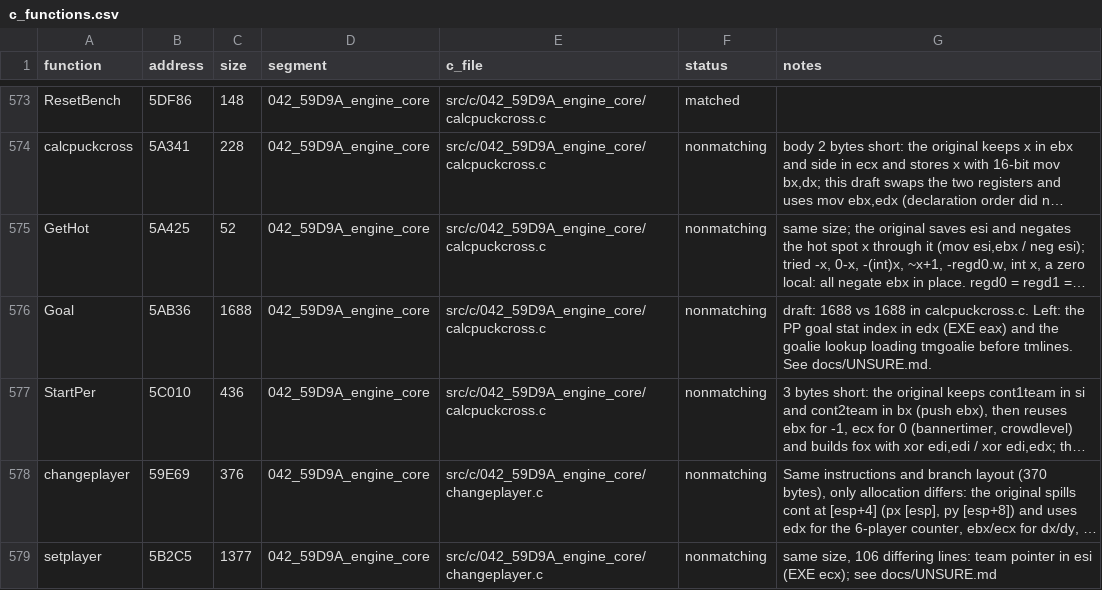
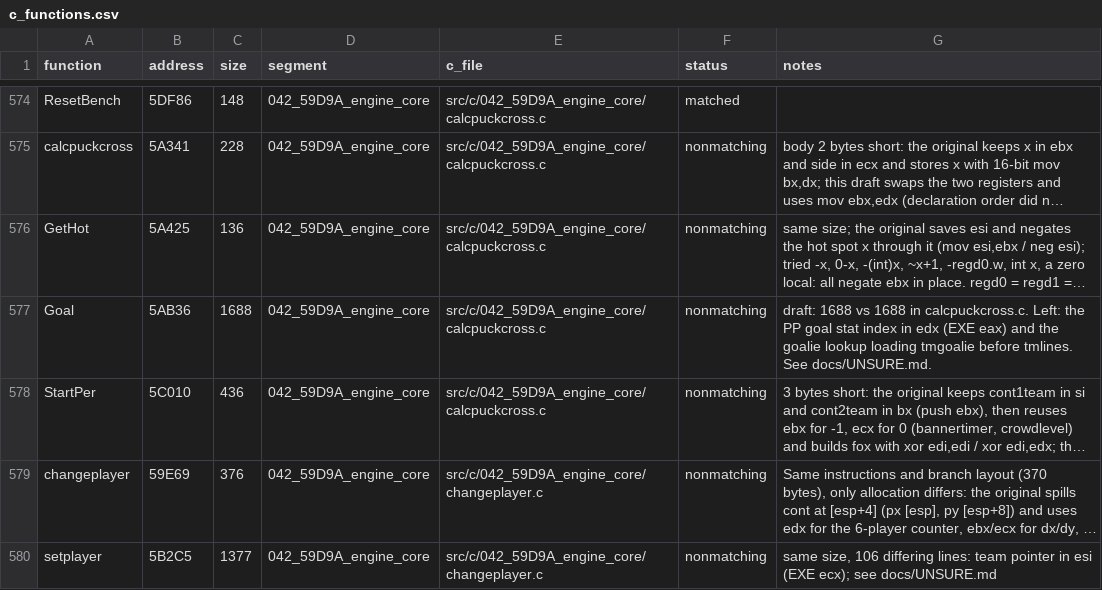
Before and after one commit to Mhopkinsinc/NHL95PC, a CSV file: tools/c_functions.csv, drawn as a sheet; only a part is shown, gaps mark what is left out; long unchanged cells end in …; addresses are those after the commit; the diff covers the shown part only; the diff names each change by its address in the sheet, - before the commit and + after, or states it on an @@ line.

```diff
--- a/tools/c_functions.csv
+++ b/tools/c_functions.csv
-C576 (size): 52
+C576 (size): 136
```
Also changed, not shown: 3 added rows and 7 edited cells elsewhere in this file, 3 other files.
